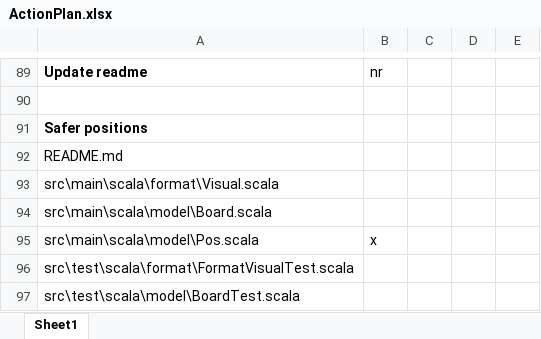
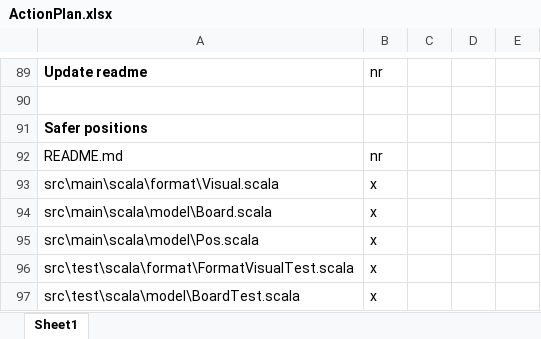
Before and after one commit to LeonidPozamantir/li-ja, an Excel workbook: ActionPlan.xlsx, sheet Sheet1, drawn as a sheet; only a part is shown, gaps mark what is left out; values as stored, in another font and other column widths than the file's, no borders; the diff names each change by its address in the sheet, - before the commit and + after, or states it on an @@ line.

```diff
--- a/ActionPlan.xlsx (sheet Sheet1)
+++ b/ActionPlan.xlsx (sheet Sheet1)
-B92: (empty)
+B92: nr
-B93:B94: (empty)
+B93:B94: x
-B96:B97: (empty)
+B96:B97: x
```
Also changed, not shown: 4 other files.
